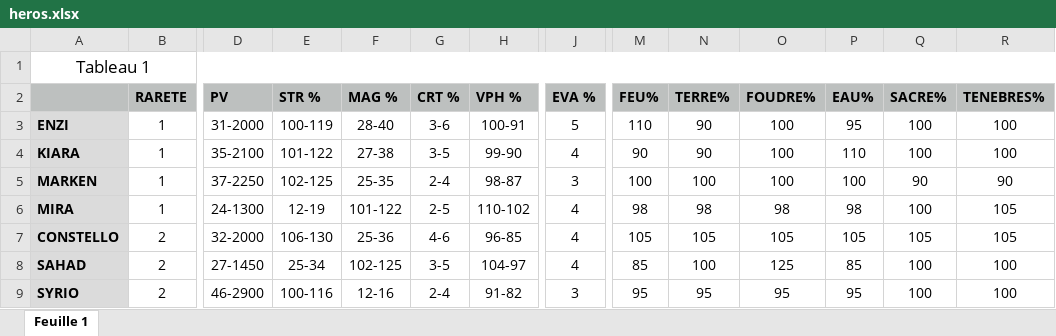
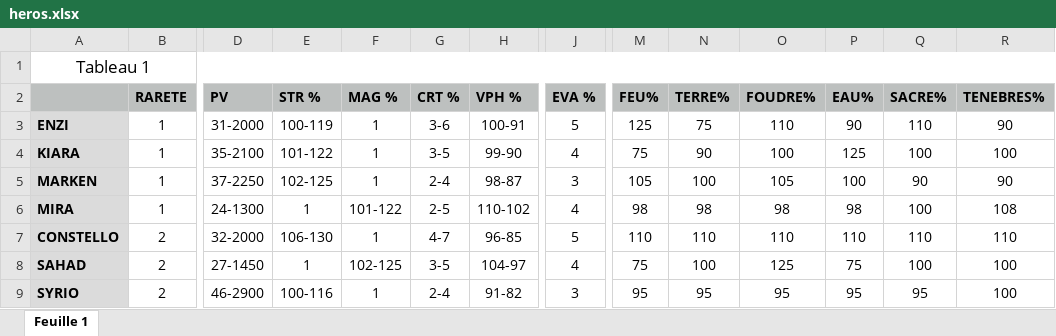
Before and after one commit to py2mzy6wmj-ai/eclipsia, an Excel workbook: docs/heros.xlsx, sheet Feuille 1, drawn as a sheet; only a part is shown, gaps mark what is left out; values as stored, in another font and other column widths than the file's, no borders; the diff covers the shown part only; the diff names each change by its address in the sheet, - before the commit and + after, or states it on an @@ line.

```diff
--- a/docs/heros.xlsx (sheet Feuille 1)
+++ b/docs/heros.xlsx (sheet Feuille 1)
-F3 (MAG %): 28-40
+F3 (MAG %): 1
-M3 (FEU%): 110
+M3 (FEU%): 125
-N3 (TERRE%): 90
+N3 (TERRE%): 75
-O3 (FOUDRE%): 100
+O3 (FOUDRE%): 110
-P3 (EAU%): 95
+P3 (EAU%): 90
-Q3 (SACRE%): 100
+Q3 (SACRE%): 110
-R3 (TENEBRES%): 100
+R3 (TENEBRES%): 90
-F4 (MAG %): 27-38
+F4 (MAG %): 1
-M4 (FEU%): 90
+M4 (FEU%): 75
-P4 (EAU%): 110
+P4 (EAU%): 125
-F5 (MAG %): 25-35
+F5 (MAG %): 1
-M5 (FEU%): 100
+M5 (FEU%): 105
-O5 (FOUDRE%): 100
+O5 (FOUDRE%): 105
-E6 (STR %): 12-19
+E6 (STR %): 1
-R6 (TENEBRES%): 105
+R6 (TENEBRES%): 108
-F7 (MAG %): 25-36
+F7 (MAG %): 1
-G7 (CRT %): 4-6
+G7 (CRT %): 4-7
-J7 (EVA %): 4
+J7 (EVA %): 5
-M7 (FEU%): 105
+M7 (FEU%): 110
-N7 (TERRE%): 105
+N7 (TERRE%): 110
-O7 (FOUDRE%): 105
+O7 (FOUDRE%): 110
-P7 (EAU%): 105
+P7 (EAU%): 110
-Q7 (SACRE%): 105
+Q7 (SACRE%): 110
-R7 (TENEBRES%): 105
+R7 (TENEBRES%): 110
-E8 (STR %): 25-34
+E8 (STR %): 1
-M8 (FEU%): 85
+M8 (FEU%): 75
-P8 (EAU%): 85
+P8 (EAU%): 75
-F9 (MAG %): 12-16
+F9 (MAG %): 1
-Q9 (SACRE%): 100
+Q9 (SACRE%): 95
```
Also changed, not shown: 17 edited cells elsewhere in this sheet, docs/donjons.xlsx, docs/equipement.xlsx.
